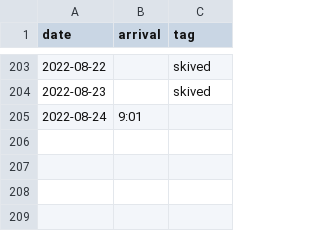
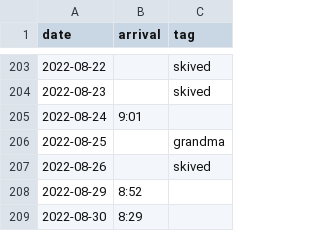
Before and after one commit to defgsus/kindergarten-times, a CSV file: times.csv, drawn as a sheet; only a part is shown, gaps mark what is left out; the diff names each change by its address in the sheet, - before the commit and + after, or states it on an @@ line.

```diff
--- a/times.csv
+++ b/times.csv
+row 206: 2022-08-25 |  | grandma
+row 207: 2022-08-26 |  | skived
+row 208: 2022-08-29 | 8:52
+row 209: 2022-08-30 | 8:29
```
Also changed, not shown: 1 other file.
